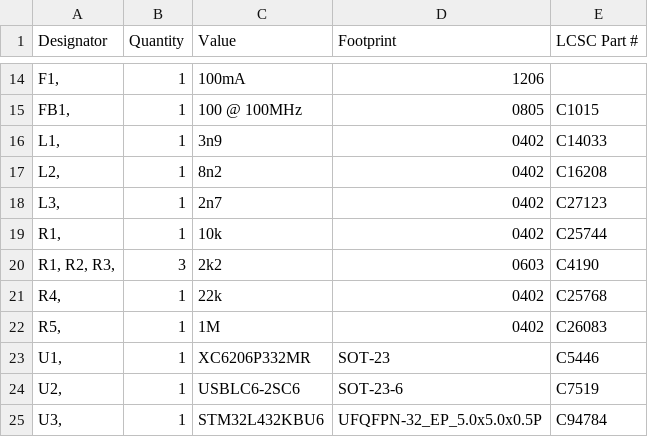
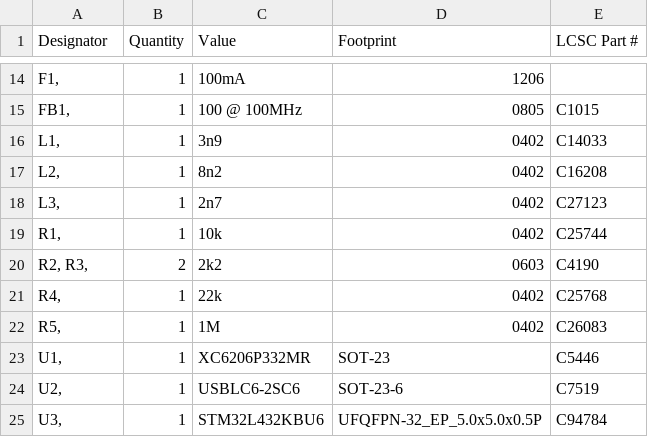
Before and after one commit to pms67/STRF-Kicad, a CSV file: assembly/STRF-BOM.csv, drawn as a sheet; only a part is shown, gaps mark what is left out.

Commit message:
'Panelised' by hand to fit JLCPCB minimum PCB size for assembly.
Board is 15mm in height, JLCPCB requires min. 20mm in each dimension for assembly.
Created additional BOMs and footprint placement files for the panelised version.

```diff
--- a/assembly/STRF-BOM.csv
+++ b/assembly/STRF-BOM.csv
@@ -19,3 +19,3 @@ Designator,Quantity,Value,Footprint,LCSC Part #
 "R1, ",1,10k,0402,C25744
-"R1, R2, R3, ",3,2k2,0603,C4190
+"R2, R3, ",2,2k2,0603,C4190
 "R4, ",1,22k,0402,C25768
```
Also changed, not shown: 19 other files.
